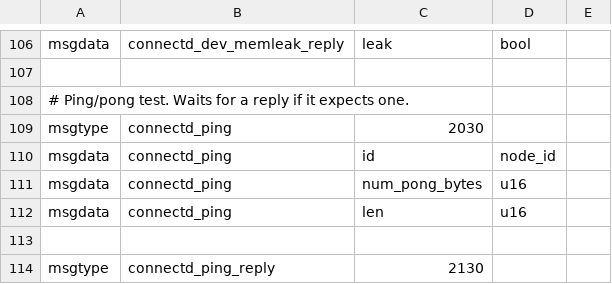
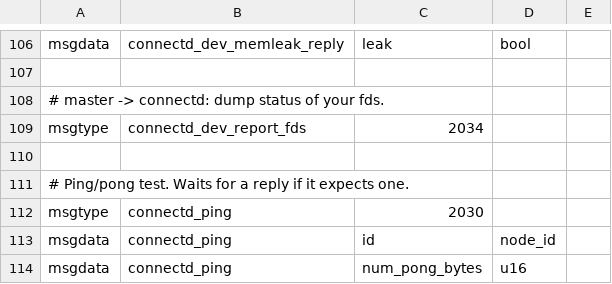
Before and after one commit to whitslack/lightning, a CSV file: connectd/connectd_wire.csv, drawn as a sheet; only a part is shown, gaps mark what is left out; the shorter side is filled out with more unchanged rows.

Commit message:
connectd: dev-report-fds to do file descriptor audit.
Signed-off-by: Rusty Russell <rusty@rustcorp.com.au>

```diff
--- a/connectd/connectd_wire.csv
+++ b/connectd/connectd_wire.csv
@@ -107,2 +107,5 @@ msgdata,connectd_dev_memleak_reply,leak,bool,
 
+# master -> connectd: dump status of your fds.
+msgtype,connectd_dev_report_fds,2034
+
 # Ping/pong test.  Waits for a reply if it expects one.
```
Also changed, not shown: 3 other files.
